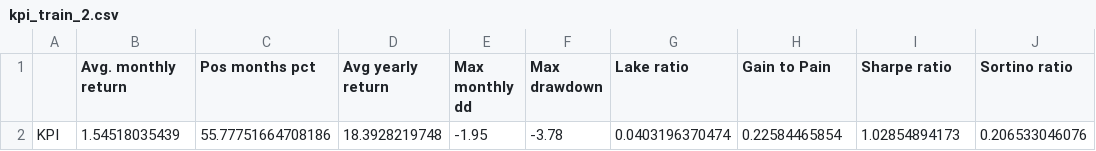
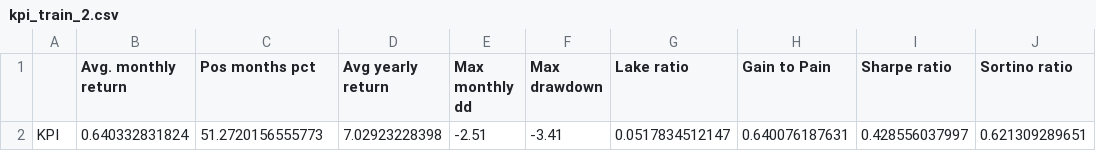
Before and after one commit to jiewwantan/StarTrader, a CSV file: train_result/kpi_train_2.csv, drawn as a sheet; removed rows and columns are numbered as before the commit, all else as after; the diff names each change by its address in the sheet, - before the commit and + after, or states it on an @@ line.

```diff
--- a/train_result/kpi_train_2.csv
+++ b/train_result/kpi_train_2.csv
-row 2: KPI | 1.54518035439 | 55.77751664708186 | 18.3928219748 | -1.95 | -3.78 | 0.0403196370474 | 0.22584465854 | 1.02854894173 | 0.206533046076
+row 2: KPI | 0.640332831824 | 51.2720156555773 | 7.02923228398 | -2.51 | -3.41 | 0.0517834512147 | 0.640076187631 | 0.428556037997 | 0.621309289651
```
Also changed, not shown: train_result/kpi_train_3.csv, train_result/kpi_train_6.csv, 31 other files.
